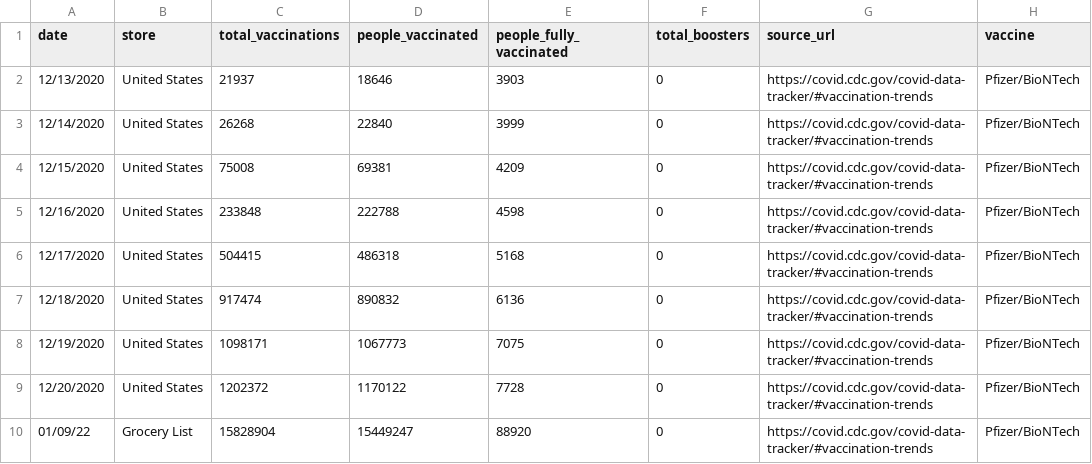
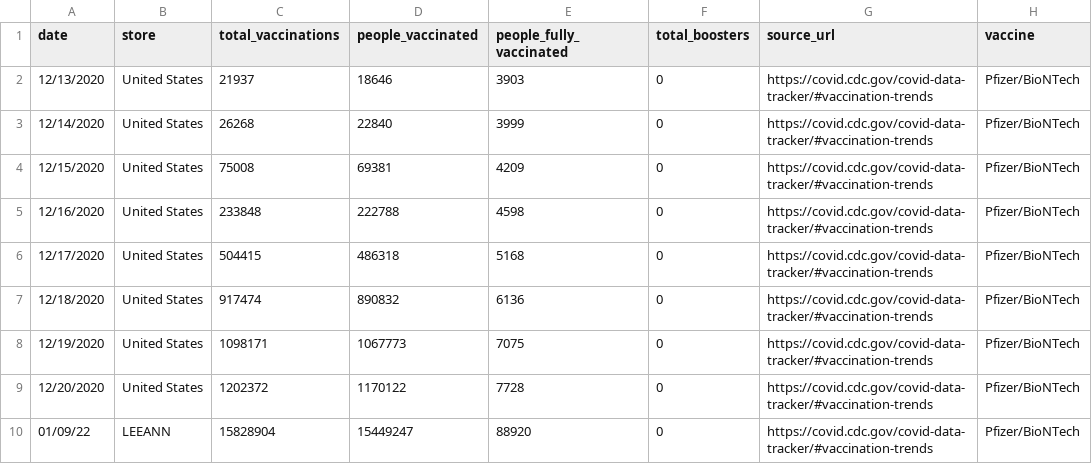
Before and after one commit to CheeksMix/laughing-happiness, a CSV file: United States.csv, drawn as a sheet.

Commit message:
Update United States.csv

```diff
--- a/United States.csv
+++ b/United States.csv
@@ -9,2 +9,2 @@ date,store,total_vaccinations,people_vaccinated,people_fully_vaccinated,total_bo
 12/20/2020,United States,1202372,1170122,7728,0,https://covid.cdc.gov/covid-data-tracker/#vaccination-trends,Pfizer/BioNTech
-01/09/22,Grocery List,15828904,15449247,88920,0,https://covid.cdc.gov/covid-data-tracker/#vaccination-trends,Pfizer/BioNTech
+01/09/22,LEEANN,15828904,15449247,88920,0,https://covid.cdc.gov/covid-data-tracker/#vaccination-trends,Pfizer/BioNTech
```
